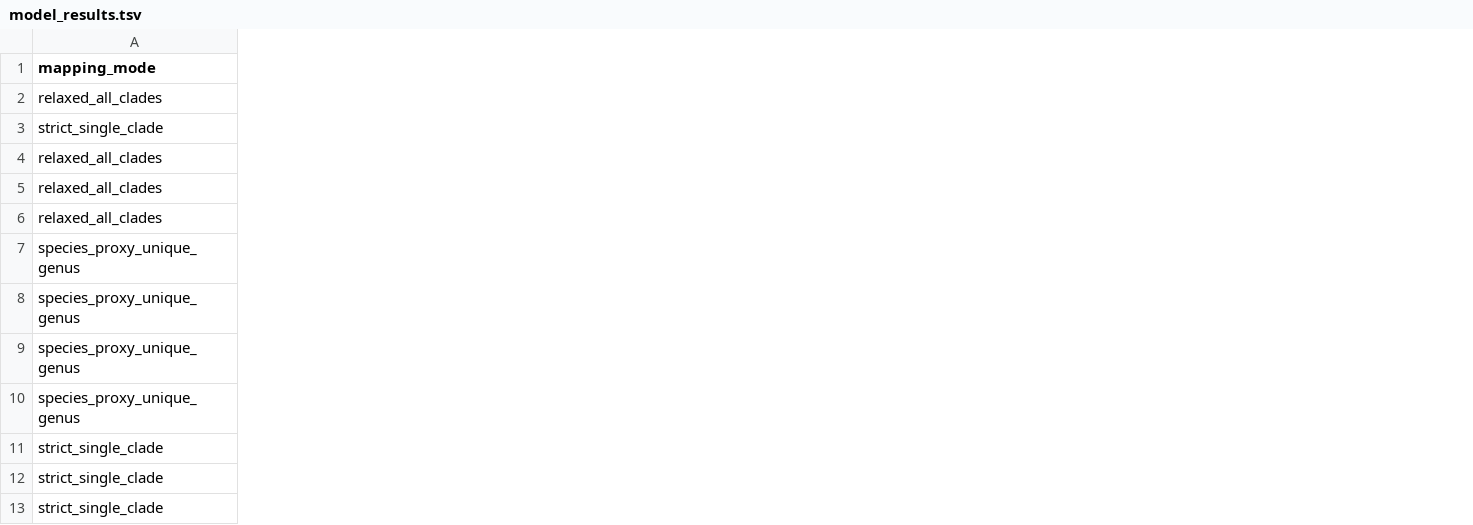
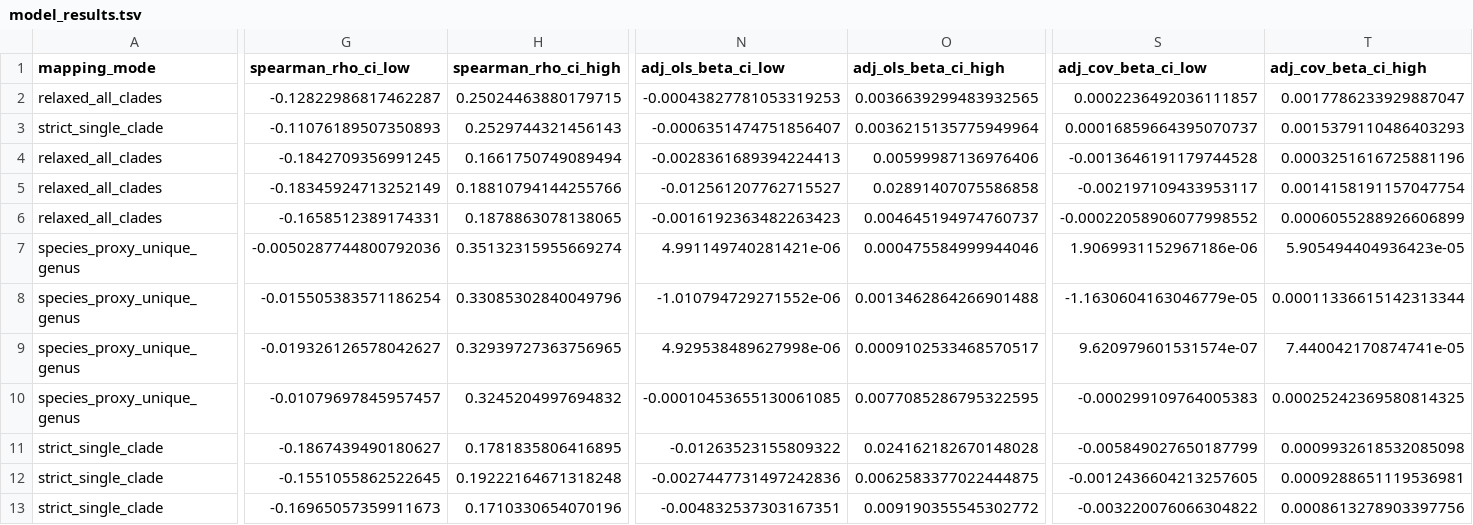
Before and after one commit to dileep-kishore/BERIL-research-observatory, a TSV file: projects/enigma_contamination_functional_potential/data/model_results.tsv, drawn as a sheet; only a part is shown, gaps mark what is left out; the diff covers the shown part only; the diff names each change by its address in the sheet, - before the commit and + after, or states it on an @@ line.

Commit message:
projects/enigma: implement high+medium review suggestions

```diff
--- a/projects/enigma_contamination_functional_potential/data/model_results.tsv
+++ b/projects/enigma_contamination_functional_potential/data/model_results.tsv
+column G (spearman_rho_ci_low), rows 2-13: -0.12822986817462287 | -0.11076189507350893 | -0.1842709356991245 | -0.18345924713252149 | -0.1658512389174331 | -0.0050287744800792036 | -0.015505383571186254 | -0.019326126578042627 | -0.01079697845957457 | -0.1867439490180627 | -0.1551055862522645 | -0.16965057359911673
+column H (spearman_rho_ci_high), rows 2-13: 0.25024463880179715 | 0.2529744321456143 | 0.1661750749089494 | 0.18810794144255766 | 0.1878863078138065 | 0.35132315955669274 | 0.33085302840049796 | 0.32939727363756965 | 0.3245204997694832 | 0.1781835806416895 | 0.19222164671318248 | 0.1710330654070196
+column N (adj_ols_beta_ci_low), rows 2-13: -0.00043827781053319253 | -0.0006351474751856407 | -0.0028361689394224413 | -0.012561207762715527 | -0.0016192363482263423 | 4.991149740281421e-06 | -1.010794729271552e-06 | 4.929538489627998e-06 | -0.00010453655130061085 | -0.01263523155809322 | -0.0027447731497242836 | -0.004832537303167351
+column O (adj_ols_beta_ci_high), rows 2-13: 0.0036639299483932565 | 0.0036215135775949964 | 0.00599987136976406 | 0.02891407075586858 | 0.004645194974760737 | 0.000475584999944046 | 0.0013462864266901488 | 0.0009102533468570517 | 0.0077085286795322595 | 0.024162182670148028 | 0.0062583377022444875 | 0.009190355545302772
+column S (adj_cov_beta_ci_low), rows 2-13: 0.0002236492036111857 | 0.00016859664395070737 | -0.0013646191179744528 | -0.002197109433953117 | -0.00022058906077998552 | 1.9069931152967186e-06 | -1.1630604163046779e-05 | 9.620979601531574e-07 | -0.000299109764005383 | -0.005849027650187799 | -0.0012436604213257605 | -0.003220076066304822
+column T (adj_cov_beta_ci_high), rows 2-13: 0.0017786233929887047 | 0.0015379110486403293 | 0.0003251616725881196 | 0.0014158191157047754 | 0.0006055288926606899 | 5.905494404936423e-05 | 0.00011336615142313344 | 7.440042170874741e-05 | 0.00025242369580814325 | 0.0009932618532085098 | 0.0009288651119536981 | 0.0008613278903397756
```
Also changed, not shown: 2 added columns elsewhere in this file, 10 other files.
